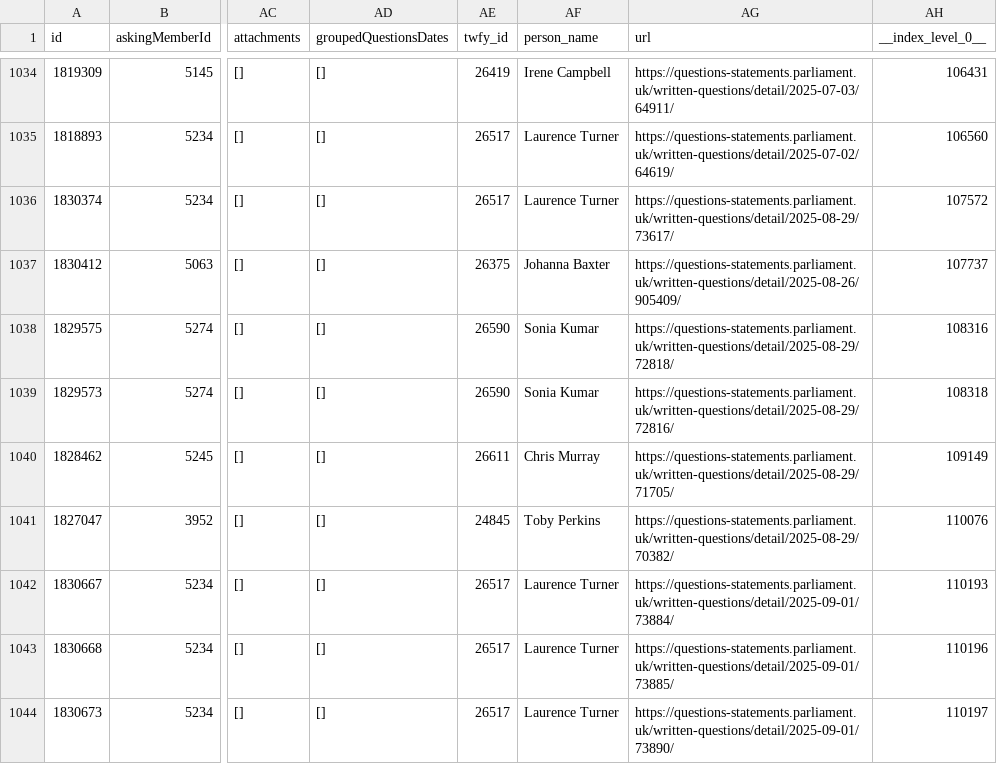
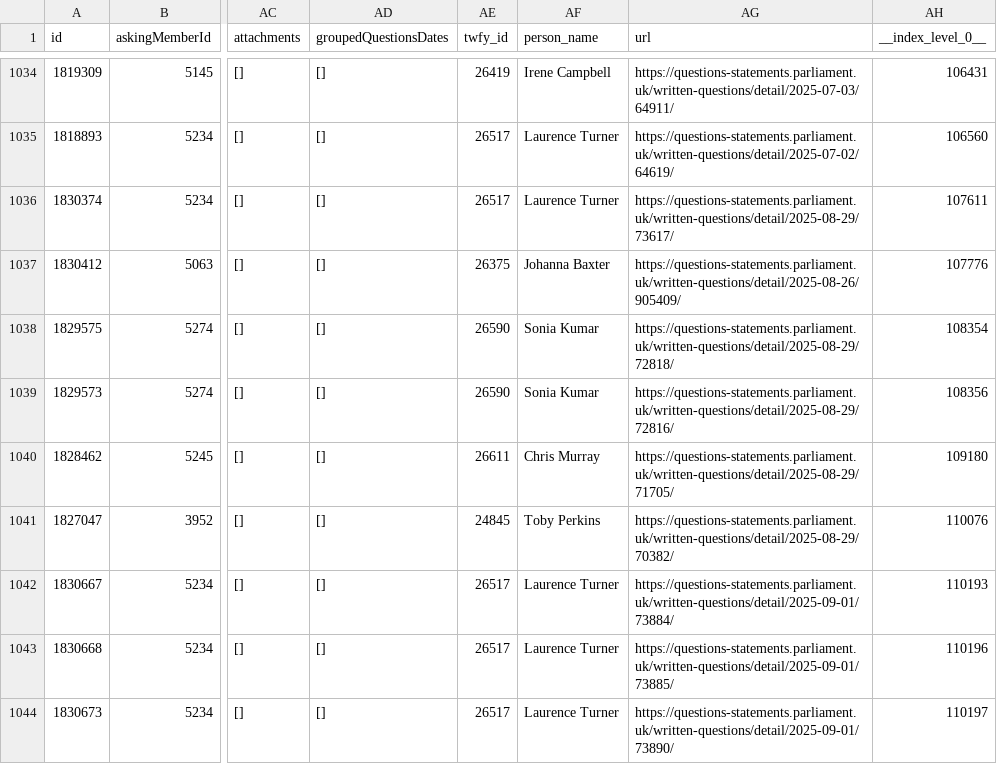
Before and after one commit to mysociety/uk-parl-written-questions, a CSV file: docs/data/commons_written_questions_interests/0.1.0/written_questions_interests.csv, drawn as a sheet; only a part is shown, gaps mark what is left out; the diff names each change by its address in the sheet, - before the commit and + after, or states it on an @@ line.

```diff
--- a/docs/data/commons_written_questions_interests/0.1.0/written_questions_interests.csv
+++ b/docs/data/commons_written_questions_interests/0.1.0/written_questions_interests.csv
-AH1036 (__index_level_0__): 107572
+AH1036 (__index_level_0__): 107611
-AH1037 (__index_level_0__): 107737
+AH1037 (__index_level_0__): 107776
-AH1038 (__index_level_0__): 108316
+AH1038 (__index_level_0__): 108354
-AH1039 (__index_level_0__): 108318
+AH1039 (__index_level_0__): 108356
-AH1040 (__index_level_0__): 109149
+AH1040 (__index_level_0__): 109180
```
Also changed, not shown: docs/data/commons_written_questions_interests/0.1/written_questions_interests.csv, docs/data/commons_written_questions_interests/0/written_questions_interests.csv, 54 other files.
